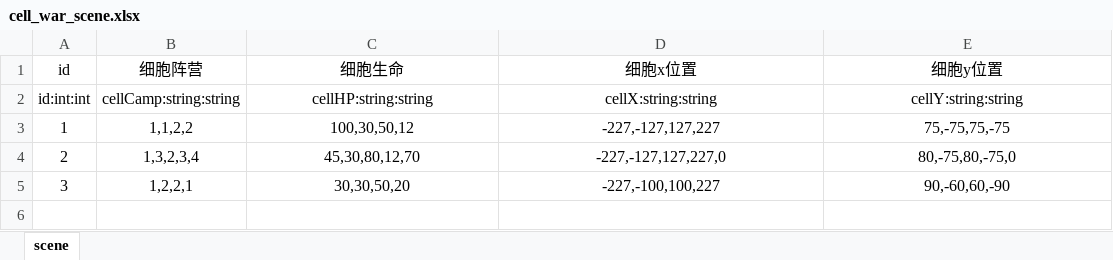
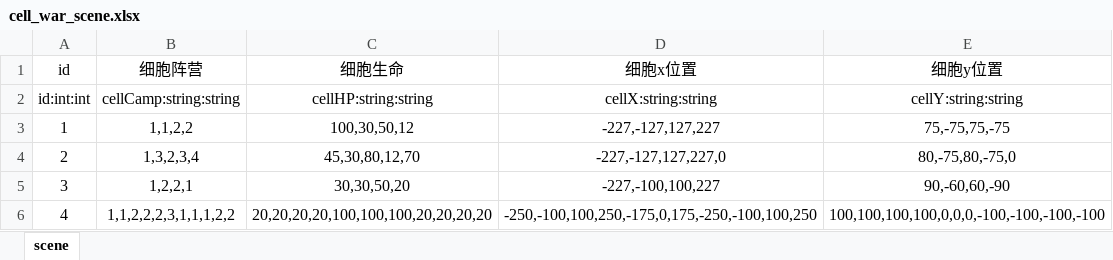
Before and after one commit to 8280yds/game, an Excel workbook: game/Resources/DB/Excel/cell_war_scene.xlsx, sheet scene, drawn as a sheet; values as stored, in another font and other column widths than the file's, no borders; the diff names each change by its address in the sheet, - before the commit and + after, or states it on an @@ line.

```diff
--- a/game/Resources/DB/Excel/cell_war_scene.xlsx (sheet scene)
+++ b/game/Resources/DB/Excel/cell_war_scene.xlsx (sheet scene)
+row 6: 4 | 1,1,2,2,2,3,1,1,1,2,2 | 20,20,20,20,100,100,100,20,20,20,20 | -250,-100,100,250,-175,0,175,-250,-100,100,250 | 100,100,100,100,0,0,0,-100,-100,-100,-100
```
Also changed, not shown: game/Resources/DB/Excel/cellLevel.xlsx, 13 other files.
